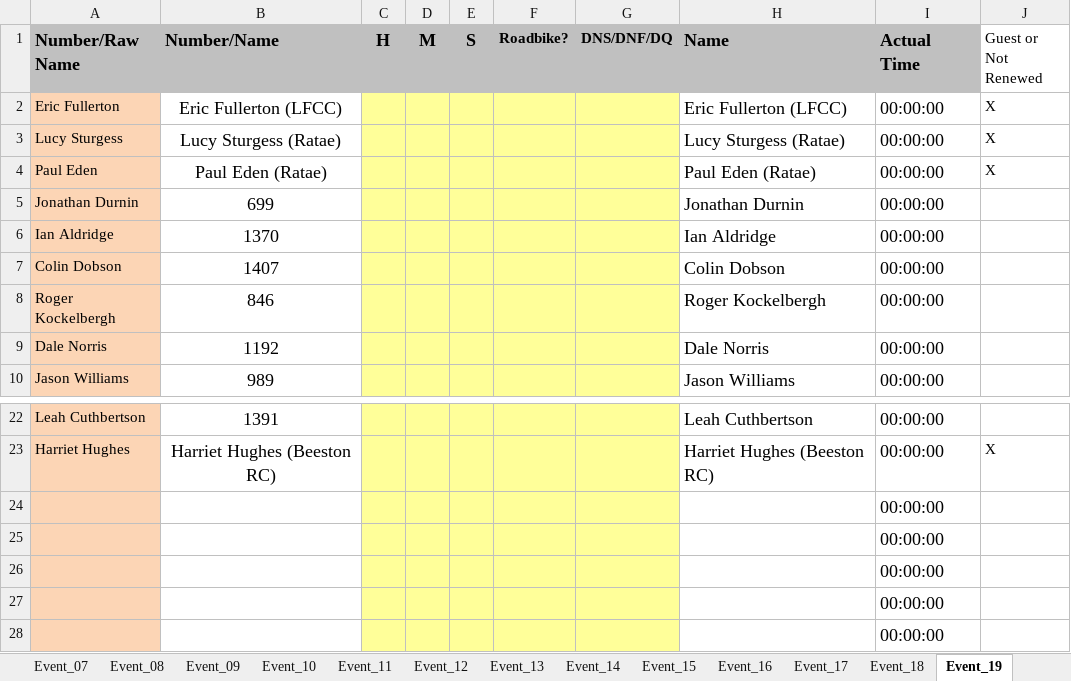
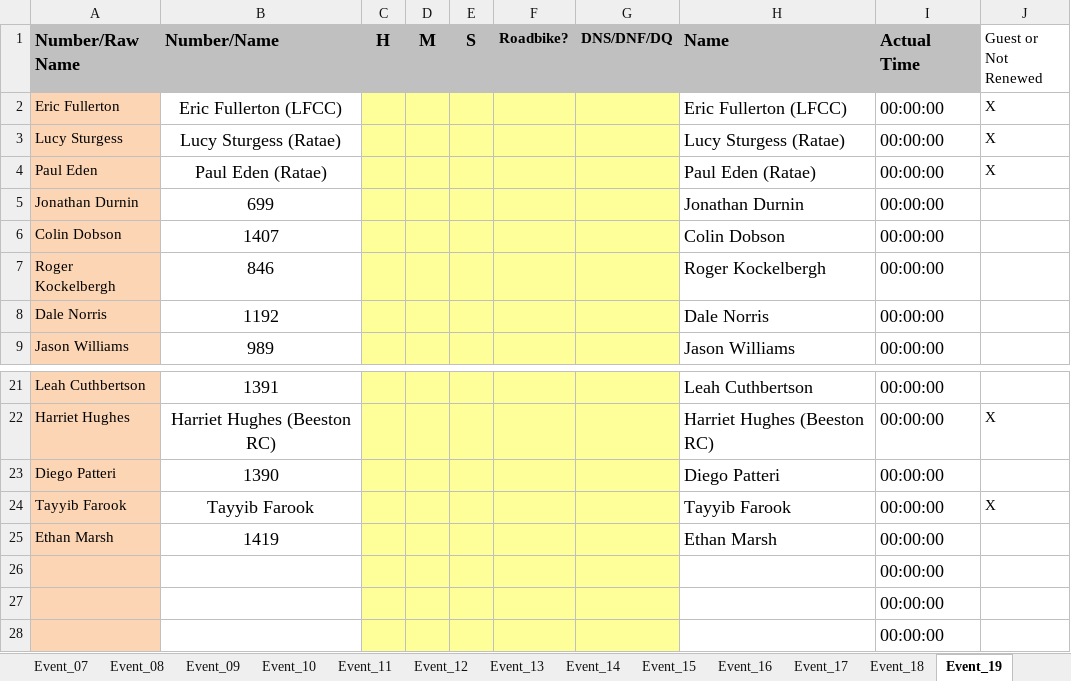
Before and after one commit to WellandValleyCC/WellandValleyCC.github.io, an Excel workbook: data/ClubEvents_2026.xlsx, sheet Event_19, drawn as a sheet; only a part is shown, gaps mark what is left out; values as stored, in another font and other column widths than the file's, no borders; conditional formats not drawn; removed rows and columns are numbered as before the commit, all else as after; the diff names each change by its address in the sheet, - before the commit and + after, or states it on an @@ line.

Commit message:
More for event 19 [ci skip]

```diff
--- a/data/ClubEvents_2026.xlsx (sheet Event_19)
+++ b/data/ClubEvents_2026.xlsx (sheet Event_19)
-row 6: Ian Aldridge | 1370 |  |  |  |  |  | Ian Aldridge | 00:00:00
-row 24:  |  |  |  |  |  |  |  | 00:00:00
-row 25:  |  |  |  |  |  |  |  | 00:00:00
+row 23: Diego Patteri | 1390 |  |  |  |  |  | Diego Patteri | 00:00:00
+row 24: Tayyib Farook | Tayyib Farook |  |  |  |  |  | Tayyib Farook | 00:00:00 | X
+row 25: Ethan Marsh | 1419 |  |  |  |  |  | Ethan Marsh | 00:00:00
```
Also changed, not shown: formulas that keep their value.
